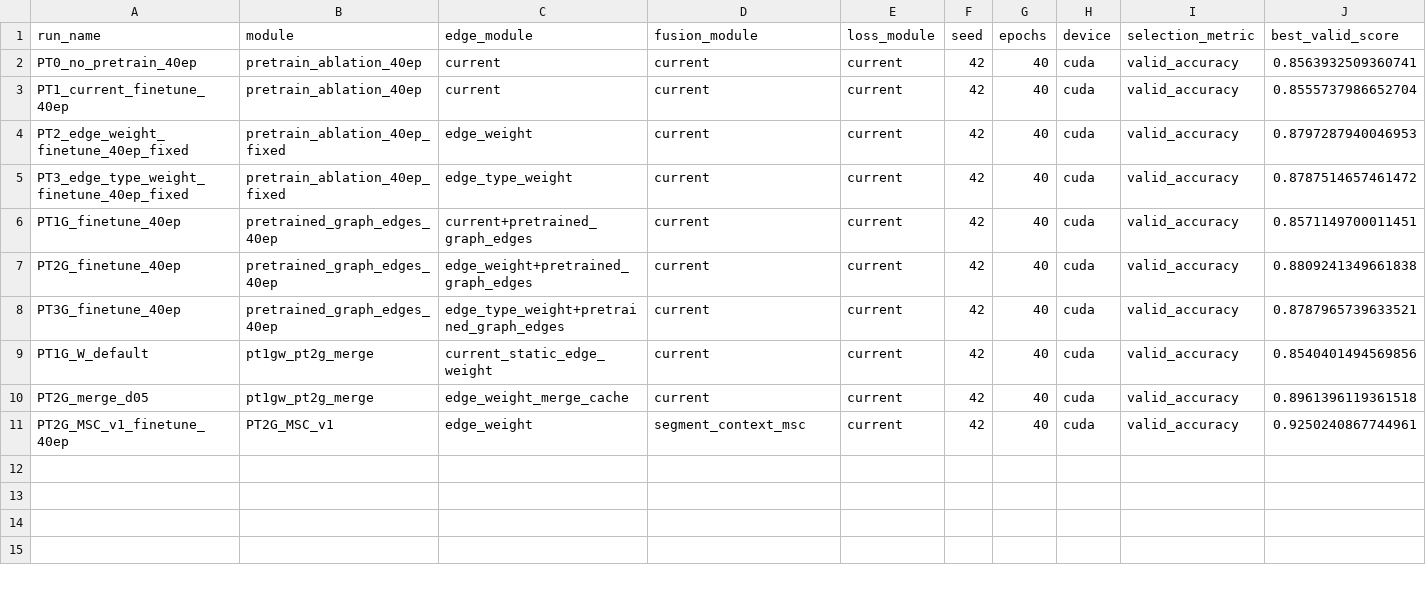
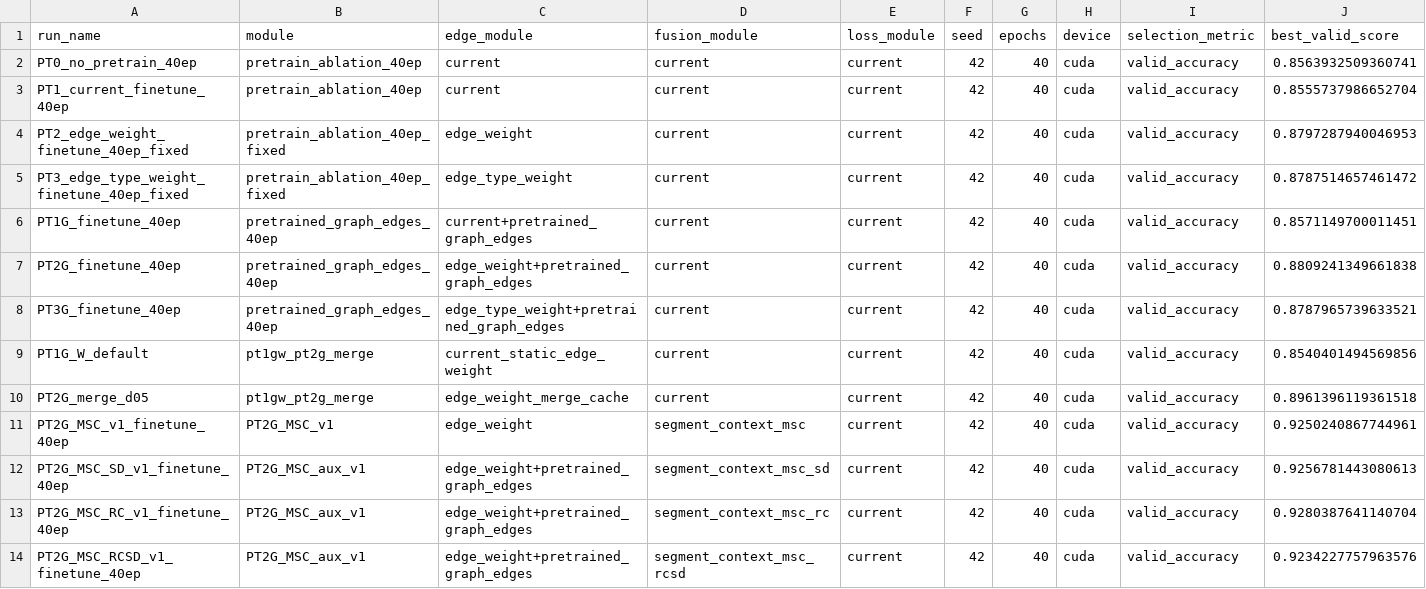
Before and after one commit to c08887568-gif/former-based-gnn-based_three, a CSV file: results/summary.csv, drawn as a sheet; only a part is shown; rows hold the shown columns only; the diff names each change by its address in the sheet, - before the commit and + after, or states it on an @@ line.

Commit message:
Add PT2G MSC auxiliary modules

```diff
--- a/results/summary.csv
+++ b/results/summary.csv
+row 12: PT2G_MSC_SD_v1_finetune_40ep | PT2G_MSC_aux_v1 | edge_weight+pretrained_graph_edges | segment_context_msc_sd | current | 42 | 40 | cuda | valid_accuracy | 0.9256781443080613
+row 13: PT2G_MSC_RC_v1_finetune_40ep | PT2G_MSC_aux_v1 | edge_weight+pretrained_graph_edges | segment_context_msc_rc | current | 42 | 40 | cuda | valid_accuracy | 0.9280387641140704
+row 14: PT2G_MSC_RCSD_v1_finetune_40ep | PT2G_MSC_aux_v1 | edge_weight+pretrained_graph_edges | segment_context_msc_rcsd | current | 42 | 40 | cuda | valid_accuracy | 0.9234227757963576
```
Also changed, not shown: 16 other files.
